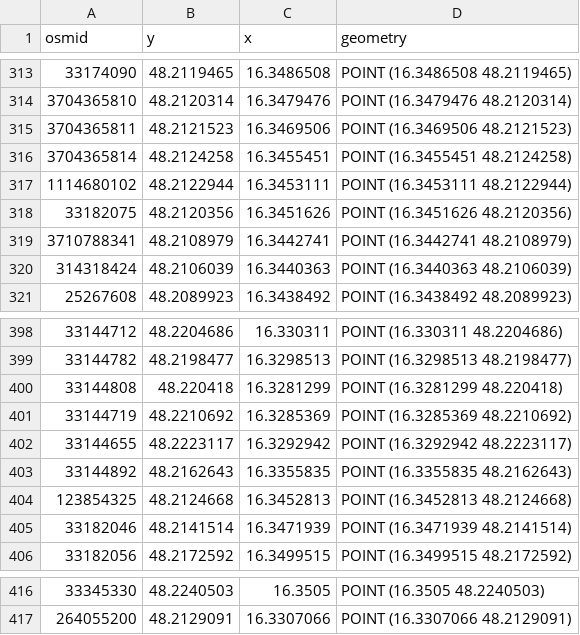
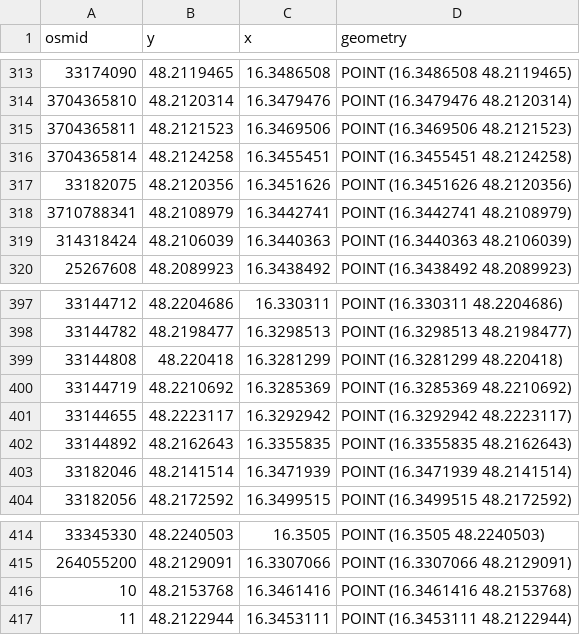
Before and after one commit to amorfinv/sesar_conf_paper, a CSV file: graph_definition/gis/streets/nodes_clean.csv, drawn as a sheet; only a part is shown, gaps mark what is left out; removed rows and columns are numbered as before the commit, all else as after; the diff names each change by its address in the sheet, - before the commit and + after, or states it on an @@ line.

Commit message:
Cleaned_up intersections

```diff
--- a/graph_definition/gis/streets/nodes_clean.csv
+++ b/graph_definition/gis/streets/nodes_clean.csv
-row 317: 1114680102 | 48.2122944 | 16.3453111 | POINT (16.3453111 48.2122944)
-row 404: 123854325 | 48.2124668 | 16.3452813 | POINT (16.3452813 48.2124668)
+row 416: 10 | 48.2153768 | 16.3461416 | POINT (16.3461416 48.2153768)
+row 417: 11 | 48.2122944 | 16.3453111 | POINT (16.3453111 48.2122944)
```
Also changed, not shown: graph_definition/gis/streets/edges.csv, 14 other files.
